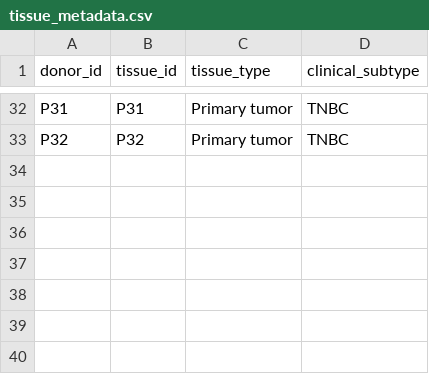
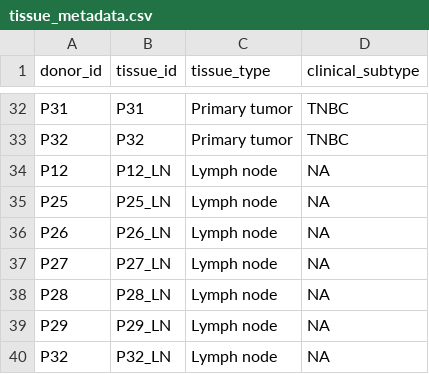
Before and after one commit to swarbricklab/P08-breast-tme-spatial-atlas, a CSV file: resources/tissue_metadata.csv, drawn as a sheet; only a part is shown, gaps mark what is left out; the diff names each change by its address in the sheet, - before the commit and + after, or states it on an @@ line.

Commit message:
Add lymph nodes to metadat

```diff
--- a/resources/tissue_metadata.csv
+++ b/resources/tissue_metadata.csv
+row 34: P12 | P12_LN | Lymph node | NA
+row 35: P25 | P25_LN | Lymph node | NA
+row 36: P26 | P26_LN | Lymph node | NA
+row 37: P27 | P27_LN | Lymph node | NA
+row 38: P28 | P28_LN | Lymph node | NA
+row 39: P29 | P29_LN | Lymph node | NA
+row 40: P32 | P32_LN | Lymph node | NA
```
